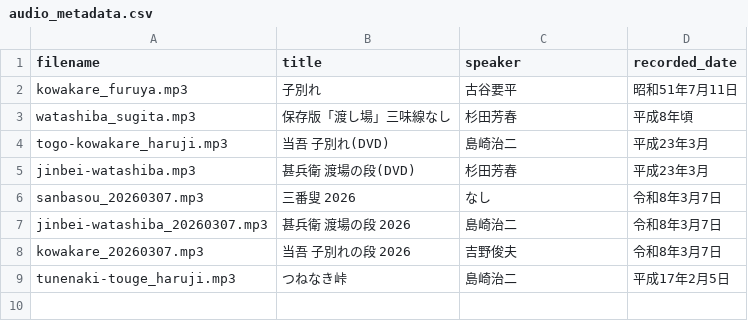
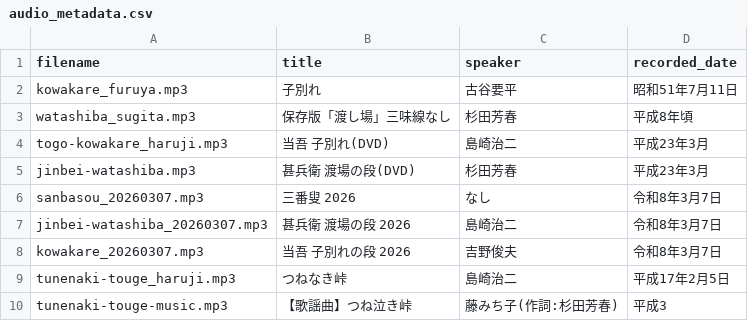
Before and after one commit to TakashiHamada/kawano-kurumaningyou, a CSV file: audio_metadata.csv, drawn as a sheet; the diff names each change by its address in the sheet, - before the commit and + after, or states it on an @@ line.

Commit message:
Add new audio metadata entry for 'つね泣き峠'

```diff
--- a/audio_metadata.csv
+++ b/audio_metadata.csv
+row 10: tunenaki-touge-music.mp3 | 【歌謡曲】つね泣き峠 | 藤みち子(作詞:杉田芳春) | 平成3
```
